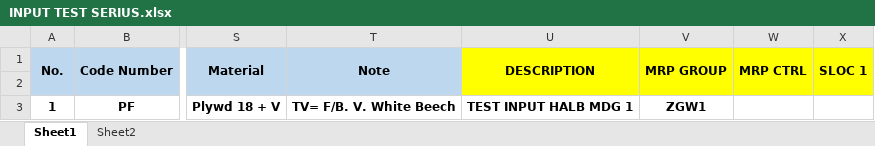
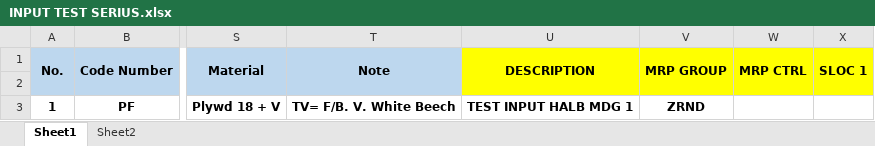
Before and after one commit to Dlabsign/Material-Master-SAP, an Excel workbook: PENJUALAN/PART (NOT USE)/INPUT TEST SERIUS.xlsx, sheet Sheet1, drawn as a sheet; only a part is shown, gaps mark what is left out; values as stored, in another font and other column widths than the file's, no borders; the diff names each change by its address in the sheet, - before the commit and + after, or states it on an @@ line.

```diff
--- a/PENJUALAN/PART (NOT USE)/INPUT TEST SERIUS.xlsx (sheet Sheet1)
+++ b/PENJUALAN/PART (NOT USE)/INPUT TEST SERIUS.xlsx (sheet Sheet1)
-V3 (MRP GROUP): ZGW1
+V3 (MRP GROUP): ZRND
```
Also changed, not shown: 27 other files.
